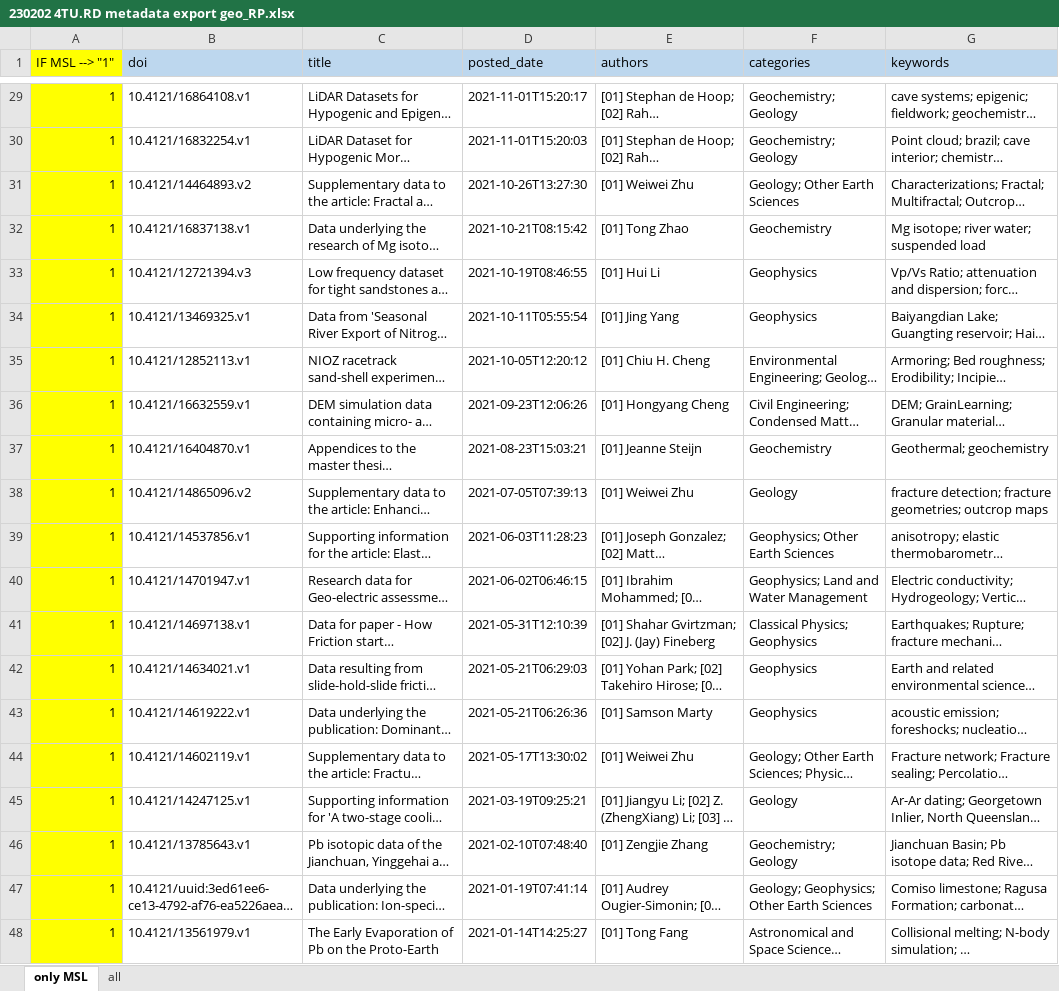
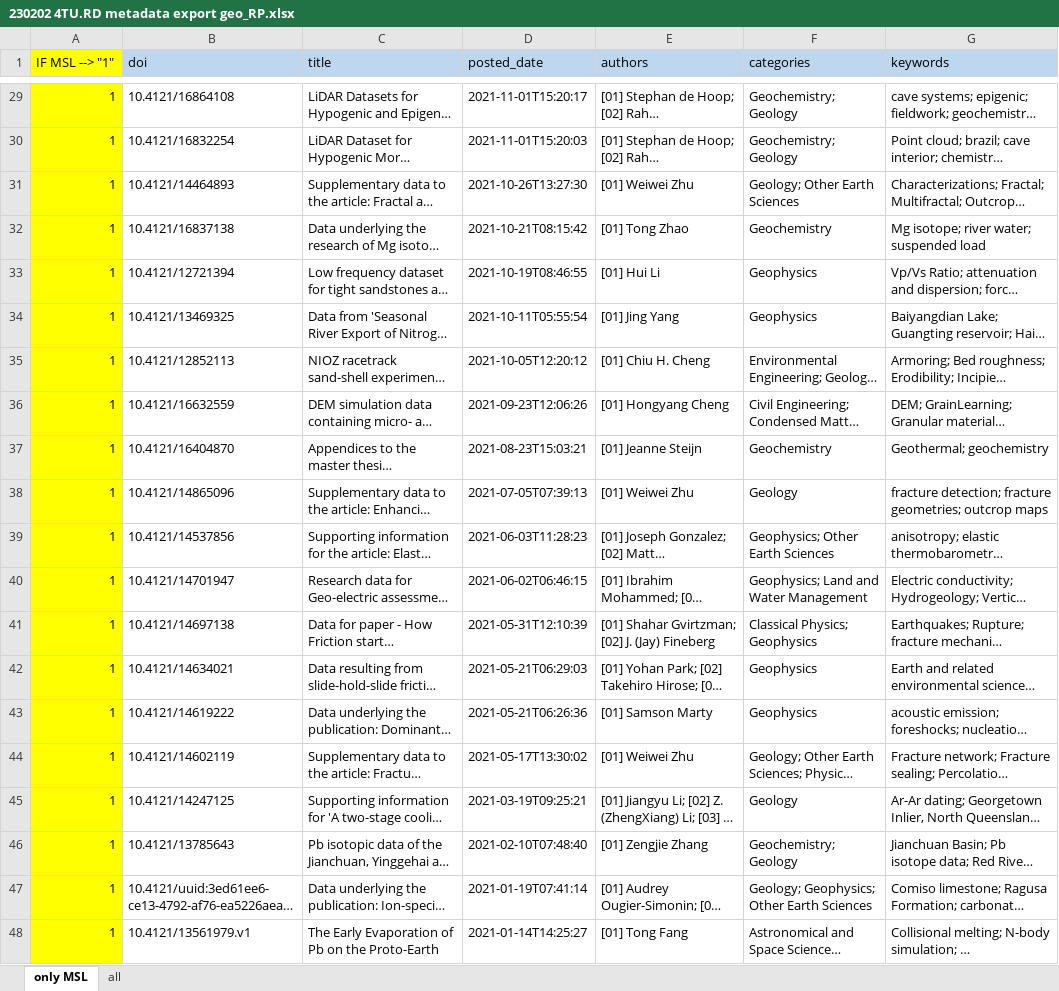
Before and after one commit to stsnel/msl_api, an Excel workbook: storage/app/import-data/4tu/230202 4TU.RD metadata export geo_RP.xlsx, sheet only MSL, drawn as a sheet; only a part is shown, gaps mark what is left out; long unchanged cells end in …; values as stored, in another font and other column widths than the file's, no borders; the diff covers the shown part only; the diff names each change by its address in the sheet, - before the commit and + after, or states it on an @@ line.

```diff
--- a/storage/app/import-data/4tu/230202 4TU.RD metadata export geo_RP.xlsx (sheet only MSL)
+++ b/storage/app/import-data/4tu/230202 4TU.RD metadata export geo_RP.xlsx (sheet only MSL)
-B29 (doi): 10.4121/16864108.v1
+B29 (doi): 10.4121/16864108
-B30 (doi): 10.4121/16832254.v1
+B30 (doi): 10.4121/16832254
-B31 (doi): 10.4121/14464893.v2
+B31 (doi): 10.4121/14464893
-B32 (doi): 10.4121/16837138.v1
+B32 (doi): 10.4121/16837138
-B33 (doi): 10.4121/12721394.v3
+B33 (doi): 10.4121/12721394
-B34 (doi): 10.4121/13469325.v1
+B34 (doi): 10.4121/13469325
-B35 (doi): 10.4121/12852113.v1
+B35 (doi): 10.4121/12852113
-B36 (doi): 10.4121/16632559.v1
+B36 (doi): 10.4121/16632559
-B37 (doi): 10.4121/16404870.v1
+B37 (doi): 10.4121/16404870
-B38 (doi): 10.4121/14865096.v2
+B38 (doi): 10.4121/14865096
-B39 (doi): 10.4121/14537856.v1
+B39 (doi): 10.4121/14537856
-B40 (doi): 10.4121/14701947.v1
+B40 (doi): 10.4121/14701947
-B41 (doi): 10.4121/14697138.v1
+B41 (doi): 10.4121/14697138
-B42 (doi): 10.4121/14634021.v1
+B42 (doi): 10.4121/14634021
-B43 (doi): 10.4121/14619222.v1
+B43 (doi): 10.4121/14619222
-B44 (doi): 10.4121/14602119.v1
+B44 (doi): 10.4121/14602119
-B45 (doi): 10.4121/14247125.v1
+B45 (doi): 10.4121/14247125
-B46 (doi): 10.4121/13785643.v1
+B46 (doi): 10.4121/13785643
```
Also changed, not shown: 27 edited cells elsewhere in this sheet, 2 other files.
